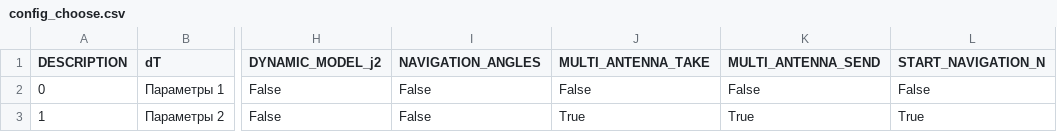
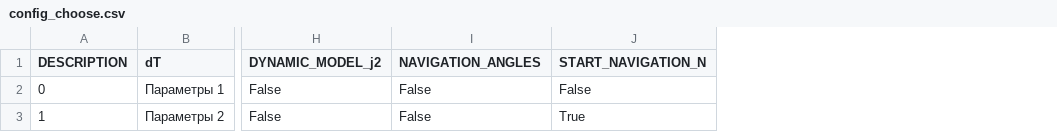
Before and after one commit to CamelCaseAverageEnjoyer/OpenCompendium, a CSV file: RnD-PhD/srs/kiamformation/data/config_choose.csv, drawn as a sheet; only a part is shown, gaps mark what is left out; the diff names each change by its address in the sheet, - before the commit and + after, or states it on an @@ line.

```diff
--- a/RnD-PhD/srs/kiamformation/data/config_choose.csv
+++ b/RnD-PhD/srs/kiamformation/data/config_choose.csv
-column J (MULTI_ANTENNA_TAKE), rows 2-3: False | True
-column K (MULTI_ANTENNA_SEND), rows 2-3: False | True
```
Also changed, not shown: 24 other files.
